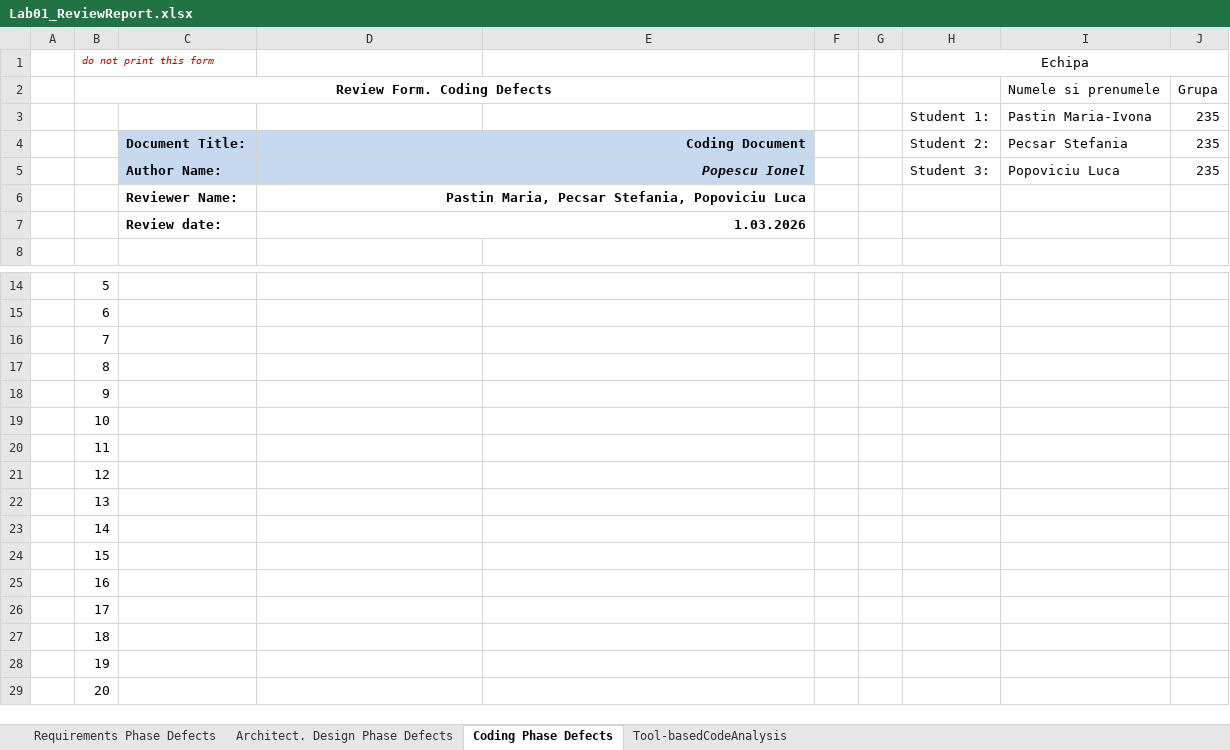
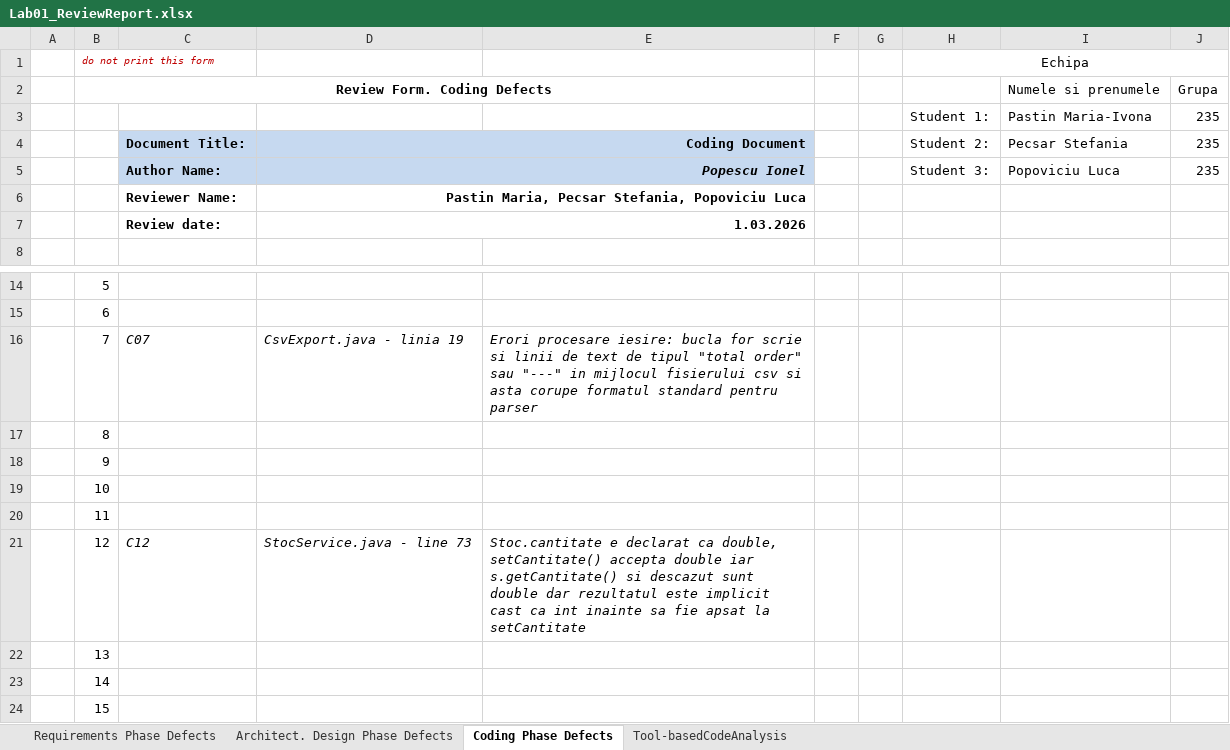
Before and after one commit to ivopastin/vvss-msl-2026, an Excel workbook: lab1/MyDrinkShop/docs/Lab01/Lab01_ReviewReport.xlsx, sheet Coding Phase Defects, drawn as a sheet; only a part is shown, gaps mark what is left out; the shorter side is filled out with more unchanged rows; values as stored, in another font and other column widths than the file's, no borders; the diff names each change by its address in the sheet, - before the commit and + after, or states it on an @@ line.

Commit message:
added the issue in the report file

```diff
--- a/lab1/MyDrinkShop/docs/Lab01/Lab01_ReviewReport.xlsx (sheet Coding Phase Defects)
+++ b/lab1/MyDrinkShop/docs/Lab01/Lab01_ReviewReport.xlsx (sheet Coding Phase Defects)
-E4:E5 fill: #C6D9F1
+E4:E5 fill: none
-C16: (empty)
+C16: C07
-D16: (empty)
+D16: CsvExport.java - linia 19
-E16: (empty)
+E16: Erori procesare iesire: bucla for scrie si linii de text de tipul "total order" sau "---" in mijlocul fisierului csv si asta corupe formatul standard pentru parser
-C21: (empty)
+C21: C12
-D21: (empty)
+D21: StocService.java - line 73
-E21: (empty)
+E21: Stoc.cantitate e declarat ca double, setCantitate() accepta double iar s.getCantitate() si descazut sunt double dar rezultatul este implicit cast ca int inainte sa fie apsat la setCantitate
```
Also changed, not shown: sheet Requirements Phase Defects, sheet Architect. Design Phase Defects, sheet Tool-basedCodeAnalysis, 1 other file.
